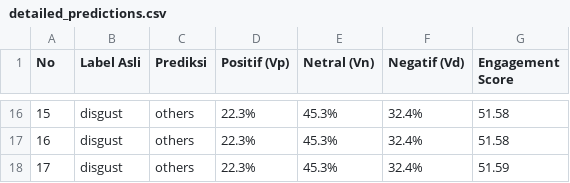
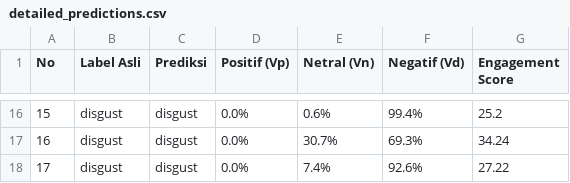
Before and after one commit to Luthfi-AS/Softcomp, a CSV file: detailed_predictions.csv, drawn as a sheet; only a part is shown, gaps mark what is left out; the diff covers the shown part only.

```diff
--- a/detailed_predictions.csv
+++ b/detailed_predictions.csv
@@ -16,3 +16,3 @@ No,Label Asli,Prediksi,Positif (Vp),Netral (Vn),Negatif (Vd),Engagement Score
-15,disgust,others,22.3%,45.3%,32.4%,51.58
-16,disgust,others,22.3%,45.3%,32.4%,51.58
-17,disgust,others,22.3%,45.3%,32.4%,51.59
+15,disgust,disgust,0.0%,0.6%,99.4%,25.2
+16,disgust,disgust,0.0%,30.7%,69.3%,34.24
+17,disgust,disgust,0.0%,7.4%,92.6%,27.22
```
Also changed, not shown: 66 edited cells elsewhere in this file, detailed_predictions_temperature_2.0.csv, 28 other files.
